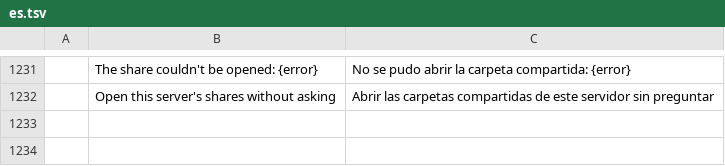
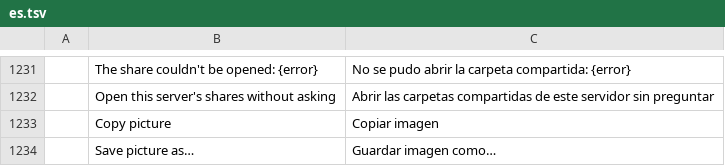
Before and after one commit to dgaudin/quatrelle, a TSV file: crates/ui-egui/src/i18n/es.tsv, drawn as a sheet; only a part is shown, gaps mark what is left out; the diff names each change by its address in the sheet, - before the commit and + after, or states it on an @@ line.

```diff
--- a/crates/ui-egui/src/i18n/es.tsv
+++ b/crates/ui-egui/src/i18n/es.tsv
+row 1233:  | Copy picture | Copiar imagen
+row 1234:  | Save picture as… | Guardar imagen como…
```
Also changed, not shown: crates/ui-egui/src/i18n/de.tsv, crates/ui-egui/src/i18n/fr.tsv, 17 other files.
